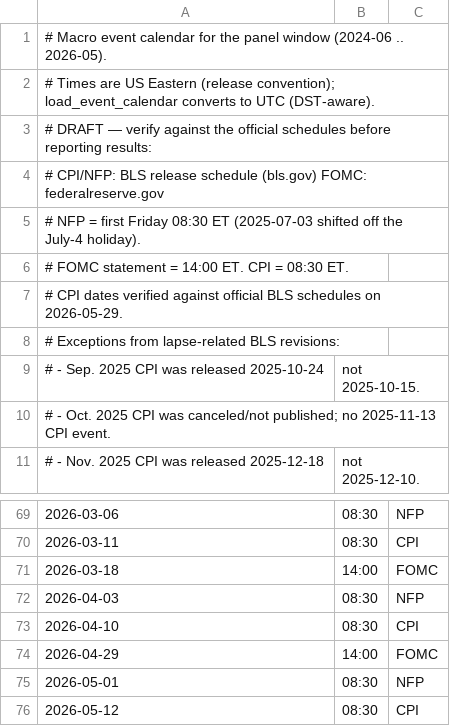
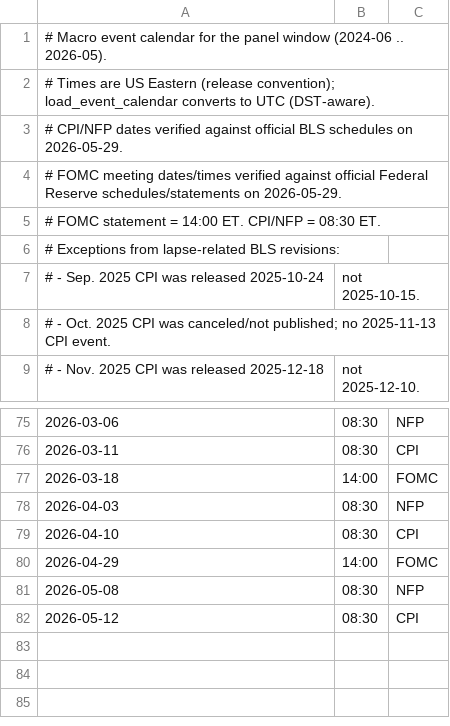
Before and after one commit to 0xknxwledge/TTIC31180FinalProject, a CSV file: data/events.csv, drawn as a sheet; only a part is shown, gaps mark what is left out; removed rows and columns are numbered as before the commit, all else as after; the diff covers the shown part only; the diff names each change by its address in the sheet, - before the commit and + after, or states it on an @@ line.

Commit message:
Verified NFP and FOMC meeting times and updated results afterwards

```diff
--- a/data/events.csv
+++ b/data/events.csv
-A3: # DRAFT — verify against the official schedules before reporting results:
+A3: # CPI/NFP dates verified against official BLS schedules on 2026-05-29.
-A4: # CPI/NFP: BLS release schedule (bls.gov) FOMC: federalreserve.gov
+A4: # FOMC meeting dates/times verified against official Federal Reserve schedules/statements on 2026-05-29.
-A5: # NFP = first Friday 08:30 ET (2025-07-03 shifted off the July-4 holiday).
+A5: # FOMC statement = 14:00 ET. CPI/NFP = 08:30 ET.
-row 6: # FOMC statement = 14:00 ET. CPI = 08:30 ET.
-row 7: # CPI dates verified against official BLS schedules on 2026-05-29.
-A81: 2026-05-01
+A81: 2026-05-08
```
Also changed, not shown: 10 added rows, 2 removed rows and 4 edited cells elsewhere in this file, 3 other files.
